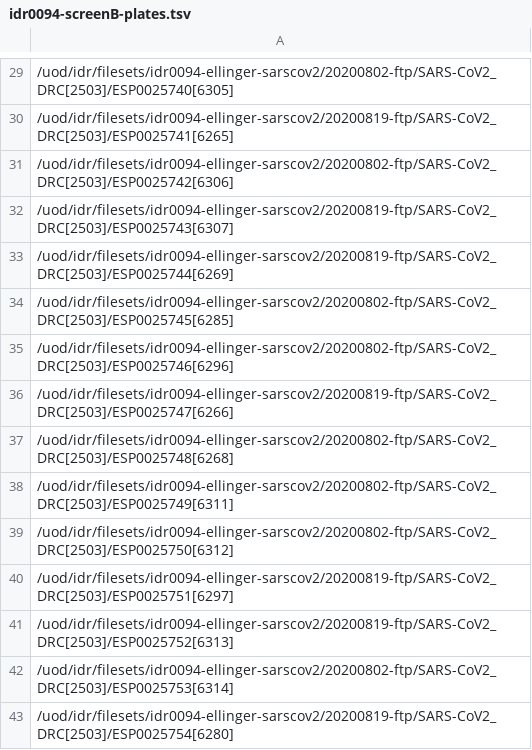
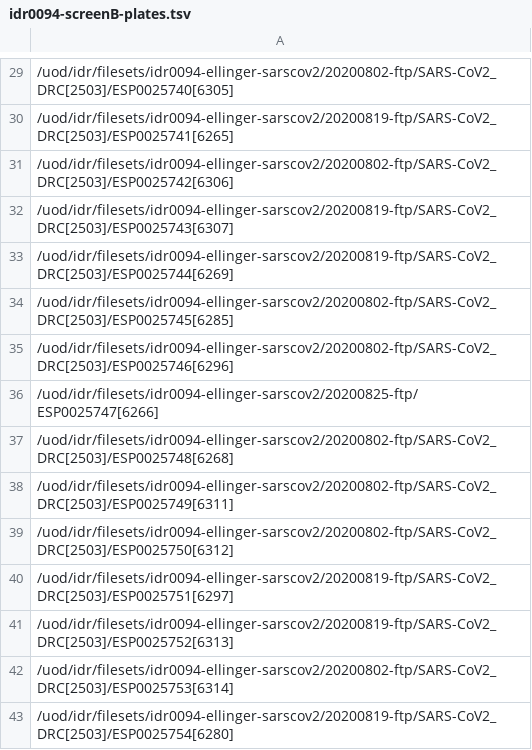
Before and after one commit to IDR/idr0094-ellinger-sarscov2, a TSV file: screenB/idr0094-screenB-plates.tsv, drawn as a sheet; only a part is shown, gaps mark what is left out.

Commit message:
Replace newly uploaded ESP0025747

```diff
--- a/screenB/idr0094-screenB-plates.tsv
+++ b/screenB/idr0094-screenB-plates.tsv
@@ -35,3 +35,3 @@
 /uod/idr/filesets/idr0094-ellinger-sarscov2/20200802-ftp/SARS-CoV2_DRC[2503]/ESP0025746[6296]
-/uod/idr/filesets/idr0094-ellinger-sarscov2/20200819-ftp/SARS-CoV2_DRC[2503]/ESP0025747[6266]
+/uod/idr/filesets/idr0094-ellinger-sarscov2/20200825-ftp/ESP0025747[6266]
 /uod/idr/filesets/idr0094-ellinger-sarscov2/20200802-ftp/SARS-CoV2_DRC[2503]/ESP0025748[6268]
```
